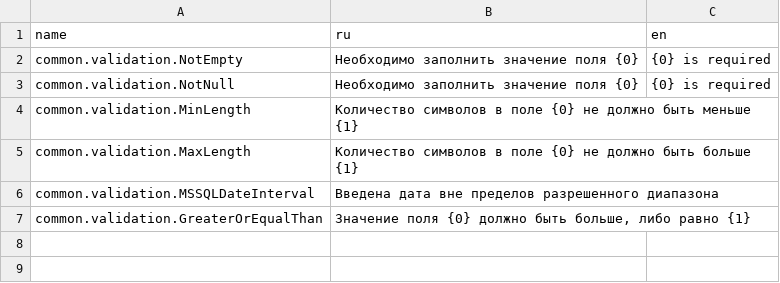
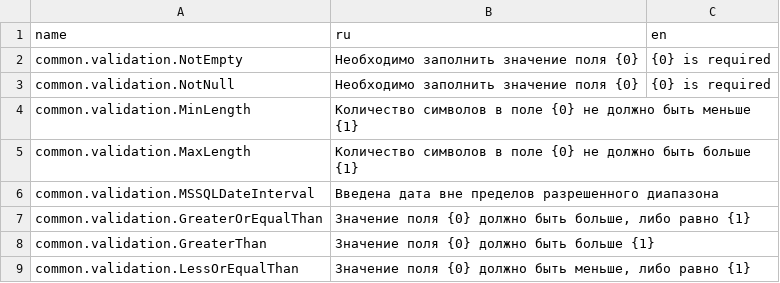
Before and after one commit to TangoCS/TangoCS, a CSV file: Tango.Client.Js/wwwroot/data/res/validation.csv, drawn as a sheet.

Commit message:
дополнены валидационные сообщения

```diff
--- a/Tango.Client.Js/wwwroot/data/res/validation.csv
+++ b/Tango.Client.Js/wwwroot/data/res/validation.csv
@@ -7 +7,3 @@ common.validation.MSSQLDateInterval;Введена дата вне предел
 common.validation.GreaterOrEqualThan;Значение поля {0} должно быть больше, либо равно {1}
+common.validation.GreaterThan;Значение поля {0} должно быть больше {1}
+common.validation.LessOrEqualThan;Значение поля {0} должно быть меньше, либо равно {1}
```
